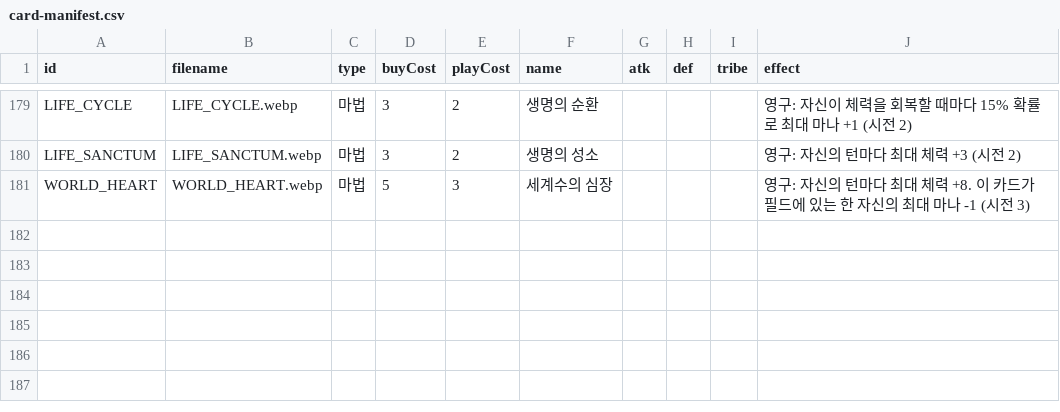
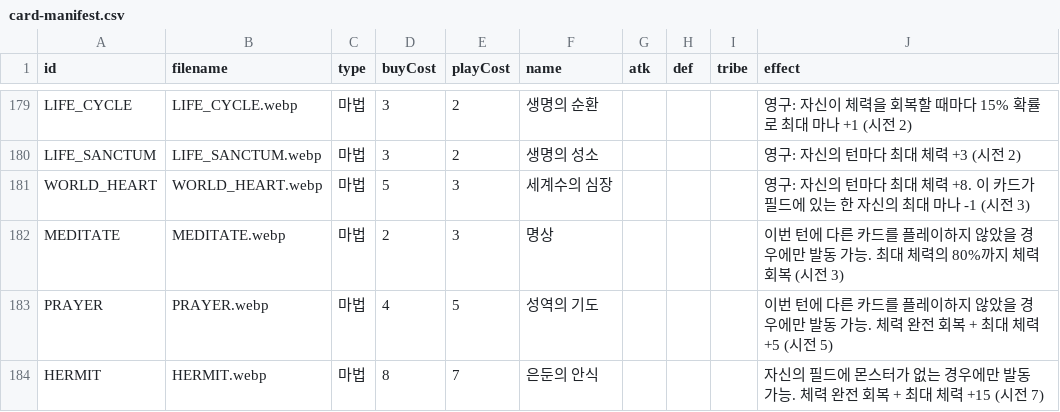
Before and after one commit to hiromaru05s/yourlore, a CSV file: card-manifest.csv, drawn as a sheet; only a part is shown, gaps mark what is left out.

Commit message:
feat: 3 rest-heal spells (meditate/prayer/hermit) with played-this-turn gate

```diff
--- a/card-manifest.csv
+++ b/card-manifest.csv
@@ -181 +181,4 @@ LIFE_SANCTUM,LIFE_SANCTUM.webp,마법,3,2,생명의 성소,,,,영구: 자신의
 WORLD_HEART,WORLD_HEART.webp,마법,5,3,세계수의 심장,,,,영구: 자신의 턴마다 최대 체력 +8. 이 카드가 필드에 있는 한 자신의 최대 마나 -1 (시전 3)
+MEDITATE,MEDITATE.webp,마법,2,3,명상,,,,이번 턴에 다른 카드를 플레이하지 않았을 경우에만 발동 가능. 최대 체력의 80%까지 체력 회복 (시전 3)
+PRAYER,PRAYER.webp,마법,4,5,성역의 기도,,,,이번 턴에 다른 카드를 플레이하지 않았을 경우에만 발동 가능. 체력 완전 회복 + 최대 체력 +5 (시전 5)
+HERMIT,HERMIT.webp,마법,8,7,은둔의 안식,,,,자신의 필드에 몬스터가 없는 경우에만 발동 가능. 체력 완전 회복 + 최대 체력 +15 (시전 7)
```
Also changed, not shown: 4 other files.
